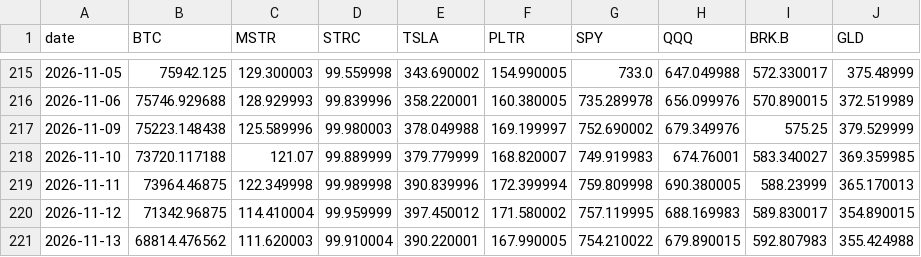
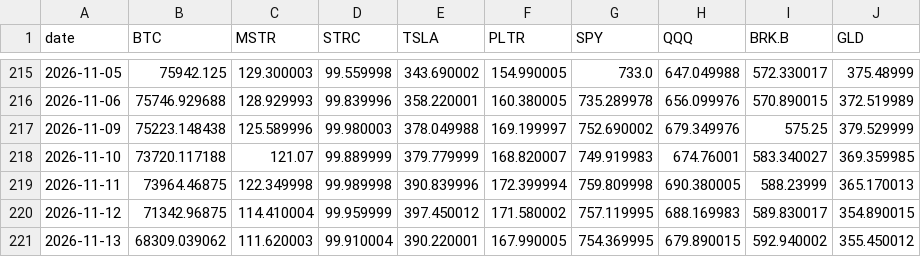
Before and after one commit to Schadhaxx/paperstreetbtc, a CSV file: history.csv, drawn as a sheet; only a part is shown, gaps mark what is left out.

```diff
--- a/history.csv
+++ b/history.csv
@@ -220,2 +220,2 @@ date,BTC,MSTR,STRC,TSLA,PLTR,SPY,QQQ,BRK.B,GLD
 2026-11-12,71342.96875,114.410004,99.959999,397.450012,171.580002,757.119995,688.169983,589.830017,354.890015
-2026-11-13,68814.476562,111.620003,99.910004,390.220001,167.990005,754.210022,679.890015,592.807983,355.424988
+2026-11-13,68309.039062,111.620003,99.910004,390.220001,167.990005,754.369995,679.890015,592.940002,355.450012
```
Also changed, not shown: 5 other files.
